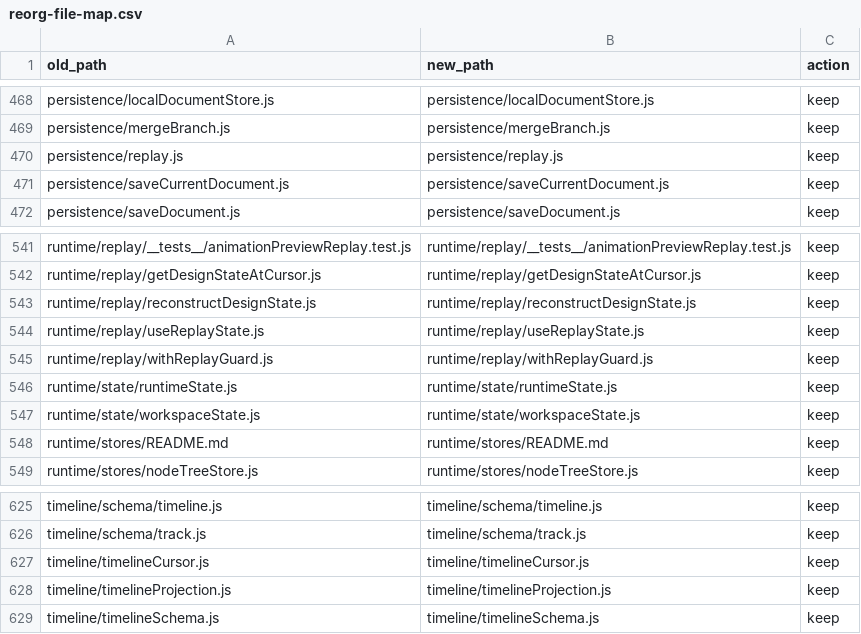
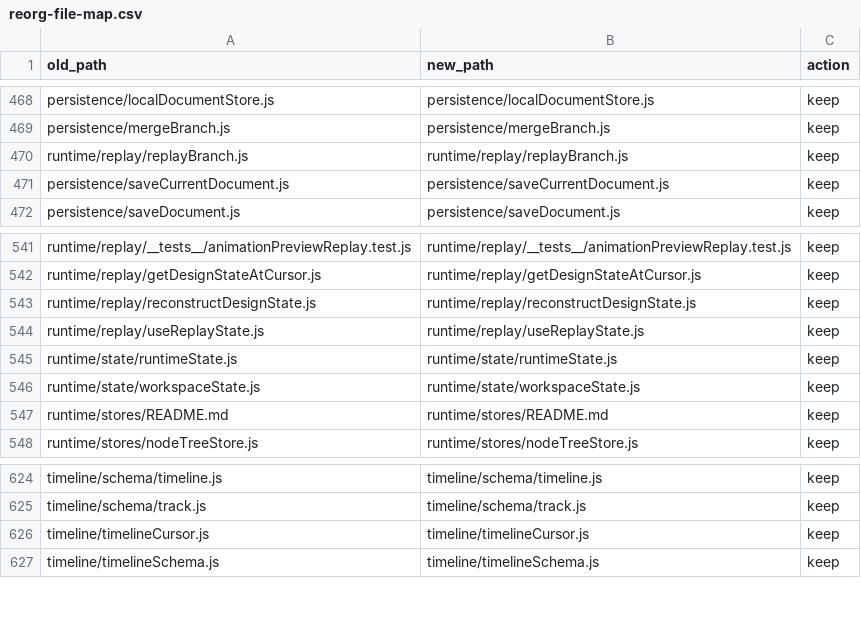
Before and after one commit to Endeley/Dropple-Os, a CSV file: docs/migrations/reorg-file-map.csv, drawn as a sheet; only a part is shown, gaps mark what is left out.

Commit message:
feat(architecture): close constitutional model and unify canonical truth paths
- enforced single structural axis (core → infrastructure → runtime → workspace → ui → product)
- sealed mutation funnel (dispatcher-only applyEvent/reducers)
- unified replay under dispatcher
- consolidated projection to single entry point
- removed withReplayGuard (no-op)
- expanded explicit layer governance
- architecture health 100/100

```diff
--- a/docs/migrations/reorg-file-map.csv
+++ b/docs/migrations/reorg-file-map.csv
@@ -469,3 +469,3 @@ persistence/localDocumentStore.js,persistence/localDocumentStore.js,keep
 persistence/mergeBranch.js,persistence/mergeBranch.js,keep
-persistence/replay.js,persistence/replay.js,keep
+runtime/replay/replayBranch.js,runtime/replay/replayBranch.js,keep
 persistence/saveCurrentDocument.js,persistence/saveCurrentDocument.js,keep
@@ -544,3 +544,2 @@ runtime/replay/reconstructDesignState.js,runtime/replay/reconstructDesignState.j
 runtime/replay/useReplayState.js,runtime/replay/useReplayState.js,keep
-runtime/replay/withReplayGuard.js,runtime/replay/withReplayGuard.js,keep
 runtime/state/runtimeState.js,runtime/state/runtimeState.js,keep
@@ -627,3 +626,2 @@ timeline/schema/track.js,timeline/schema/track.js,keep
 timeline/timelineCursor.js,timeline/timelineCursor.js,keep
-timeline/timelineProjection.js,timeline/timelineProjection.js,keep
 timeline/timelineSchema.js,timeline/timelineSchema.js,keep
```
Also changed, not shown: 24 other files.
